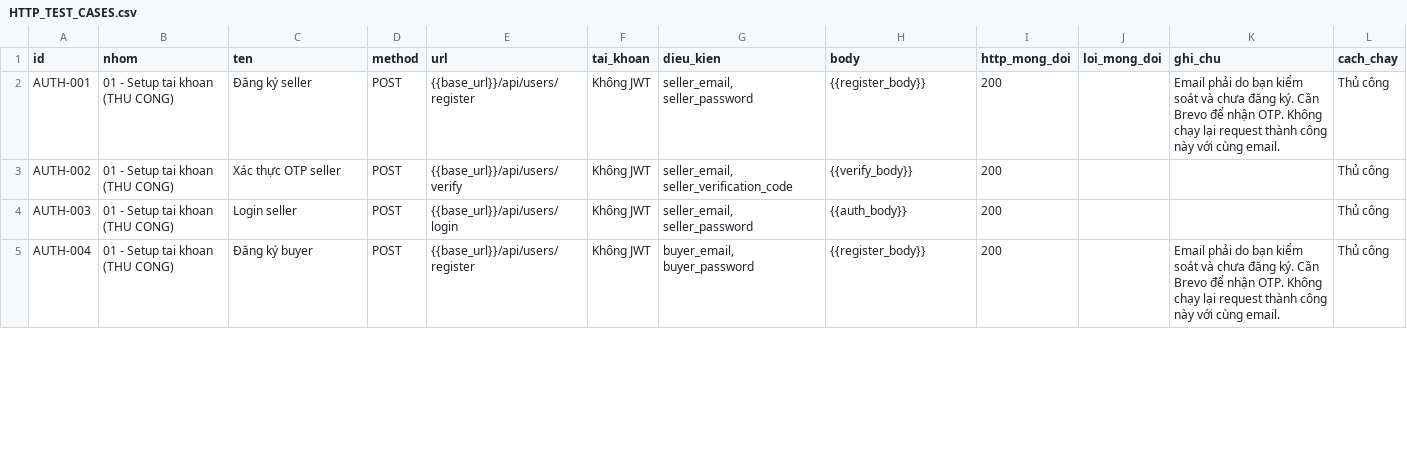
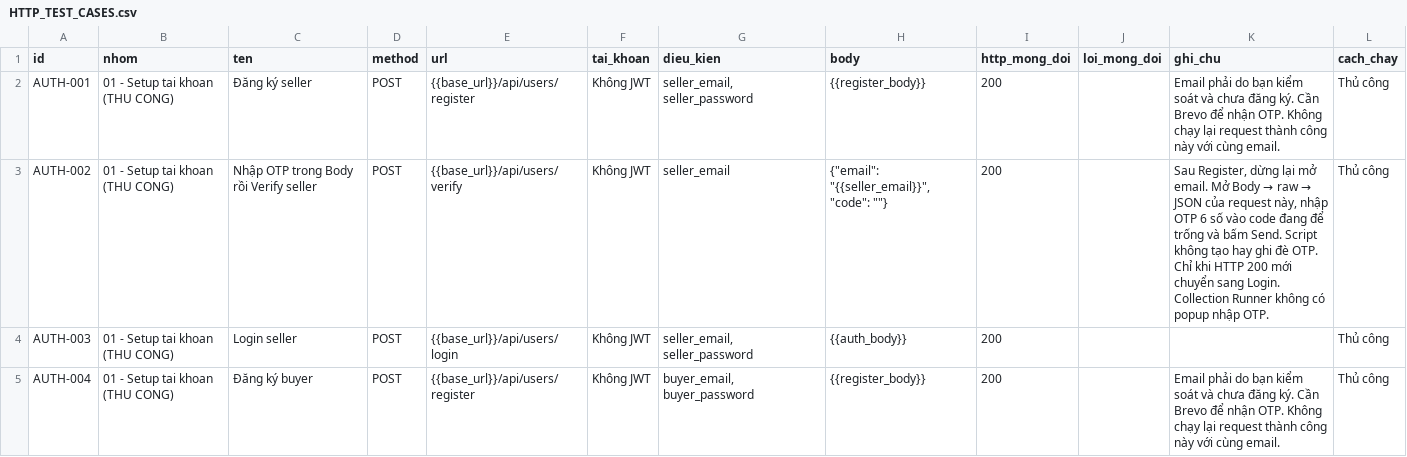
Before and after one commit to tieuhoang-dev/livetream_app, a CSV file: postman/HTTP_TEST_CASES.csv, drawn as a sheet; only a part is shown; the diff covers the shown part only.

Commit message:
Allow OTP entry directly in Postman verification request bodies

```diff
--- a/postman/HTTP_TEST_CASES.csv
+++ b/postman/HTTP_TEST_CASES.csv
@@ -2,3 +2,3 @@
 AUTH-001,01 - Setup tai khoan (THU CONG),Đăng ký seller,POST,{{base_url}}/api/users/register,Không JWT,"seller_email, seller_password",{{register_body}},200,,Email phải do bạn kiểm soát và chưa đăng ký. Cần Brevo để nhận OTP. Không chạy lại request thành công này với cùng email.,Thủ công
-AUTH-002,01 - Setup tai khoan (THU CONG),Xác thực OTP seller,POST,{{base_url}}/api/users/verify,Không JWT,"seller_email, seller_verification_code",{{verify_body}},200,,,Thủ công
+AUTH-002,01 - Setup tai khoan (THU CONG),Nhập OTP trong Body rồi Verify seller,POST,{{base_url}}/api/users/verify,Không JWT,seller_email,"{""email"": ""{{seller_email}}"", ""code"": """"}",200,,"Sau Register, dừng lại mở email. Mở Body → raw → JSON của request này, nhập OTP 6 số vào code đang để trống và bấm Send. Script không tạo hay ghi đè OTP. Chỉ khi HTTP 200 mới chuyển sang Login. Collection Runner không có popup nhập OTP.",Thủ công
 AUTH-003,01 - Setup tai khoan (THU CONG),Login seller,POST,{{base_url}}/api/users/login,Không JWT,"seller_email, seller_password",{{auth_body}},200,,,Thủ công
```
Also changed, not shown: 9 edited cells elsewhere in this file, 5 other files.
